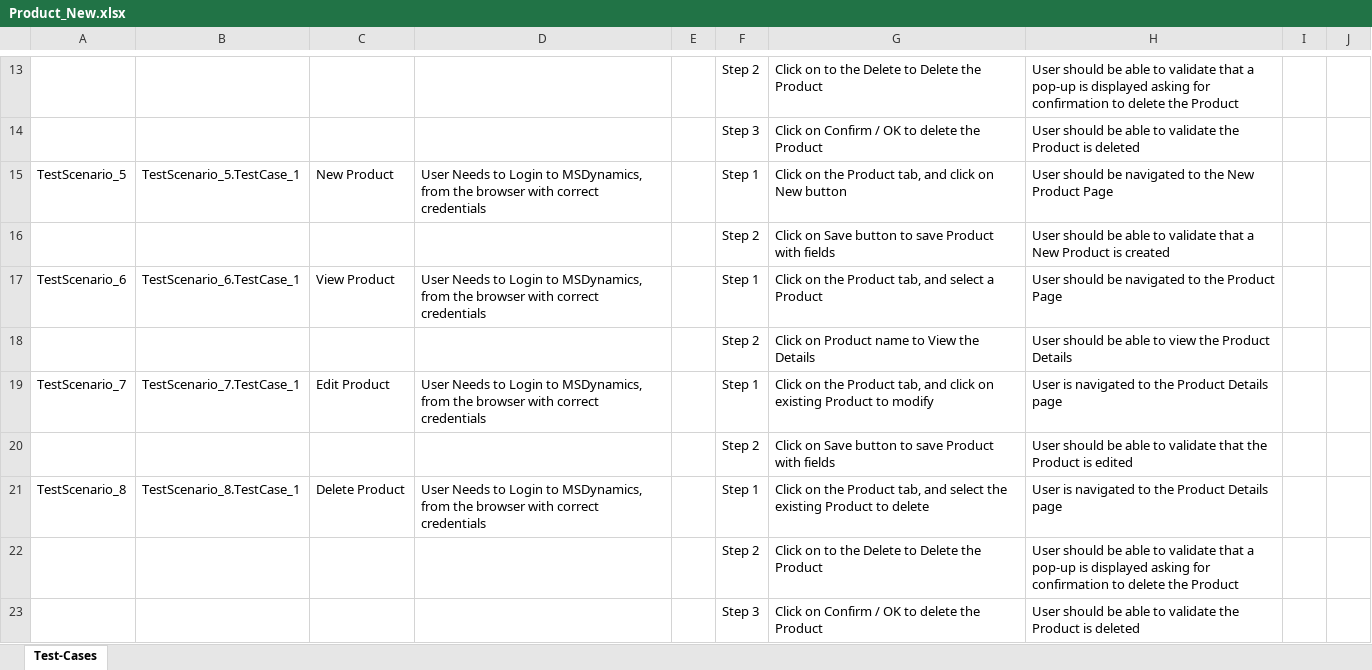
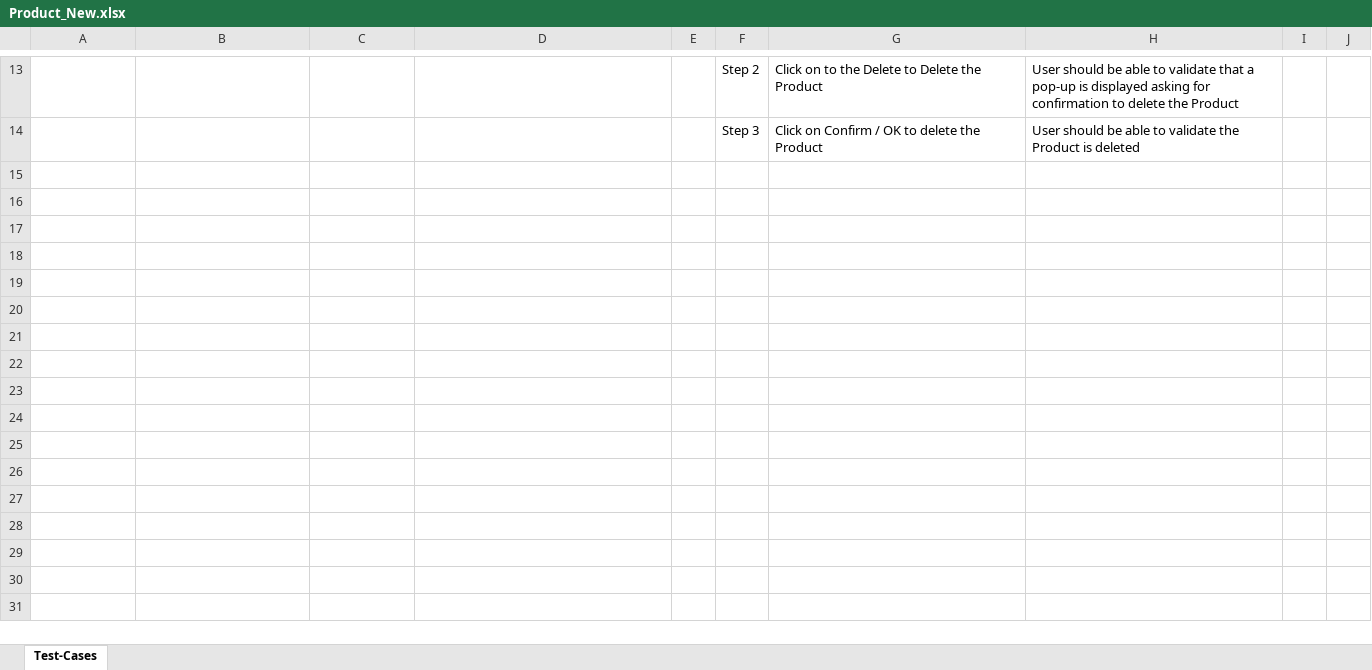
Before and after one commit to ShaikMohamedIrfan/MSD, an Excel workbook: Product_New.xlsx, sheet Test-Cases, drawn as a sheet; only a part is shown, gaps mark what is left out; values as stored, in another font and other column widths than the file's, no borders; table styles not drawn; the diff names each change by its address in the sheet, - before the commit and + after, or states it on an @@ line.

Commit message:
Initial Commit for Verification of Test cases

```diff
--- a/Product_New.xlsx (sheet Test-Cases)
+++ b/Product_New.xlsx (sheet Test-Cases)
-row 15: TestScenario_5 | TestScenario_5.TestCase_1 | New Product | User Needs to Login to MSDynamics, from the browser with correct credentials |  | Step 1 | Click on the Product tab, and click on New button | User should be navigated to the New Product Page
-row 16:  |  |  |  |  | Step 2 | Click on Save button to save Product with fields | User should be able to validate that a New Product is created
-row 17: TestScenario_6 | TestScenario_6.TestCase_1 | View Product | User Needs to Login to MSDynamics, from the browser with correct credentials |  | Step 1 | Click on the Product tab, and select a Product | User should be navigated to the Product Page
-row 18:  |  |  |  |  | Step 2 | Click on Product name to View the Details | User should be able to view the Product Details
-row 19: TestScenario_7 | TestScenario_7.TestCase_1 | Edit Product | User Needs to Login to MSDynamics, from the browser with correct credentials |  | Step 1 | Click on the Product tab, and click on existing Product to modify | User is navigated to the Product Details page
-row 20:  |  |  |  |  | Step 2 | Click on Save button to save Product with fields | User should be able to validate that the Product is edited
-row 21: TestScenario_8 | TestScenario_8.TestCase_1 | Delete Product | User Needs to Login to MSDynamics, from the browser with correct credentials |  | Step 1 | Click on the Product tab, and select the existing Product to delete | User is navigated to the Product Details page
-row 22:  |  |  |  |  | Step 2 | Click on to the Delete to Delete the Product | User should be able to validate that a pop-up is displayed asking for confirmation to delete the Product
-row 23:  |  |  |  |  | Step 3 | Click on Confirm / OK to delete the Product | User should be able to validate the Product is deleted
```
